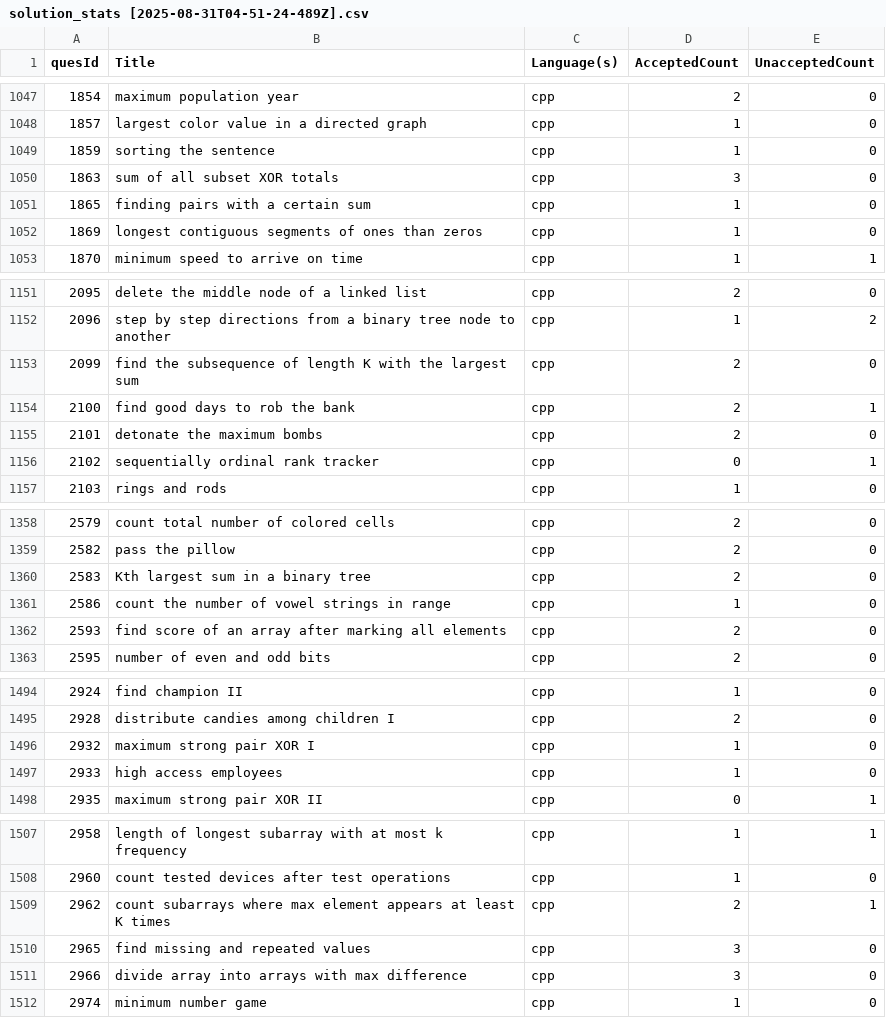
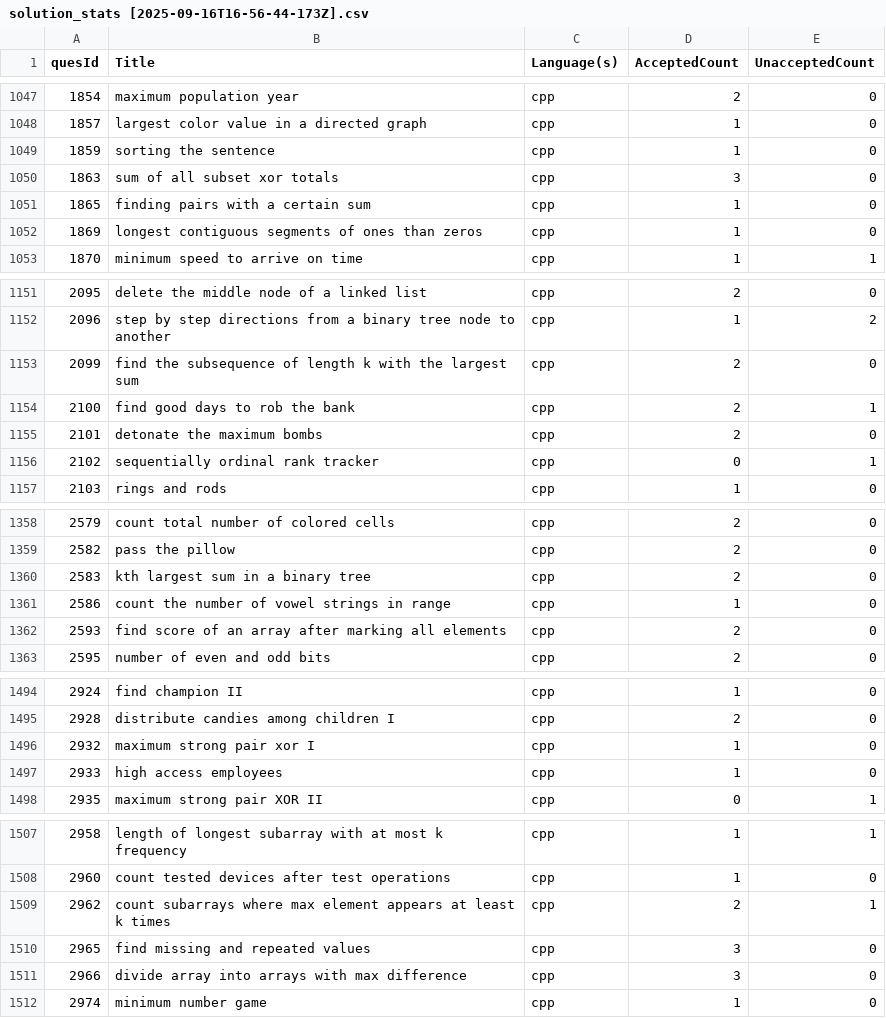
Before and after one commit to shivanshsanoria1/LeetcodeSolutions, a CSV file: stats/generated/solution_stats [2025-09-16T16-56-44-173Z].csv (was stats/generated/solution_stats [2025-08-31T04-51-24-489Z].csv), drawn as a sheet; only a part is shown, gaps mark what is left out; the diff covers the shown part only.

```diff
--- a/stats/generated/solution_stats [2025-08-31T04-51-24-489Z].csv
+++ b/stats/generated/solution_stats [2025-09-16T16-56-44-173Z].csv
@@ -1049,3 +1049,3 @@ quesId,Title,Language(s),AcceptedCount,UnacceptedCount
 1859,sorting the sentence,cpp,1,0
-1863,sum of all subset XOR totals,cpp,3,0
+1863,sum of all subset xor totals,cpp,3,0
 1865,finding pairs with a certain sum,cpp,1,0
@@ -1152,3 +1152,3 @@ quesId,Title,Language(s),AcceptedCount,UnacceptedCount
 2096,step by step directions from a binary tree node to another,cpp,1,2
-2099,find the subsequence of length K with the largest sum,cpp,2,0
+2099,find the subsequence of length k with the largest sum,cpp,2,0
 2100,find good days to rob the bank,cpp,2,1
@@ -1359,3 +1359,3 @@ quesId,Title,Language(s),AcceptedCount,UnacceptedCount
 2582,pass the pillow,cpp,2,0
-2583,Kth largest sum in a binary tree,cpp,2,0
+2583,kth largest sum in a binary tree,cpp,2,0
 2586,count the number of vowel strings in range,cpp,1,0
@@ -1495,3 +1495,3 @@ quesId,Title,Language(s),AcceptedCount,UnacceptedCount
 2928,distribute candies among children I,cpp,2,0
-2932,maximum strong pair XOR I,cpp,1,0
+2932,maximum strong pair xor I,cpp,1,0
 2933,high access employees,cpp,1,0
@@ -1508,3 +1508,3 @@ quesId,Title,Language(s),AcceptedCount,UnacceptedCount
 2960,count tested devices after test operations,cpp,1,0
-2962,count subarrays where max element appears at least K times,cpp,2,1
+2962,count subarrays where max element appears at least k times,cpp,2,1
 2965,find missing and repeated values,cpp,3,0
```
Also changed, not shown: 10 added rows and 4 edited cells elsewhere in this file, algorithms/metadata/algorithms_metadata.csv, 8 other files.
